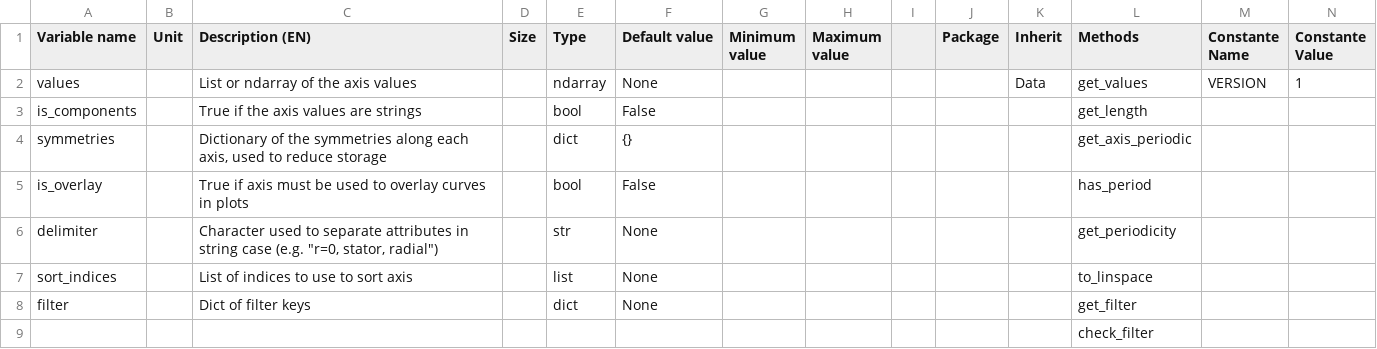
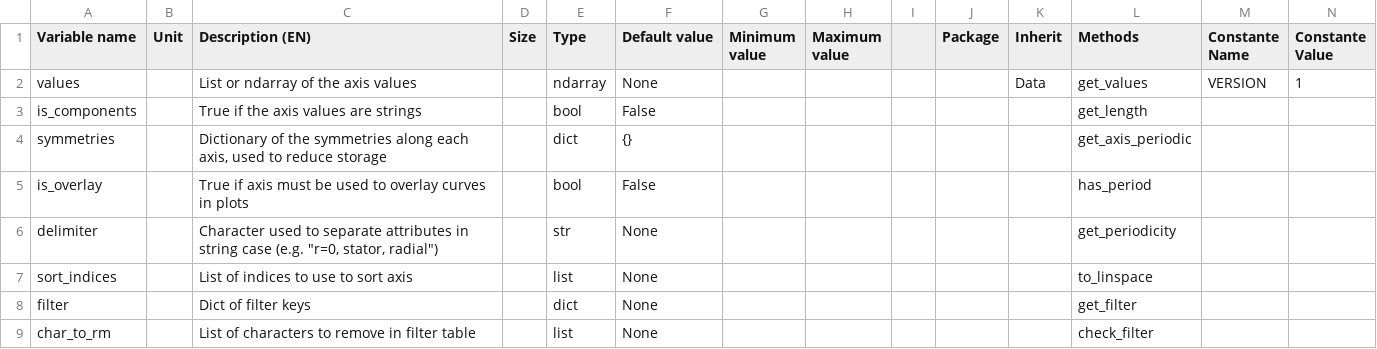
Before and after one commit to Eomys/SciDataTool, a CSV file: SciDataTool/Generator/ClassesRef/Data1D.csv, drawn as a sheet; only a part is shown; removed rows and columns are numbered as before the commit, all else as after; rows hold the shown columns only; the diff names each change by its address in the sheet, - before the commit and + after, or states it on an @@ line.

Commit message:
[NF] use sorting_indices in filter table

```diff
--- a/SciDataTool/Generator/ClassesRef/Data1D.csv
+++ b/SciDataTool/Generator/ClassesRef/Data1D.csv
-row 9:  |  |  |  |  |  |  |  |  |  |  | check_filter
+row 9: char_to_rm |  | List of characters to remove in filter table |  | list | None |  |  |  |  |  | check_filter
```
Also changed, not shown: 11 other files.
